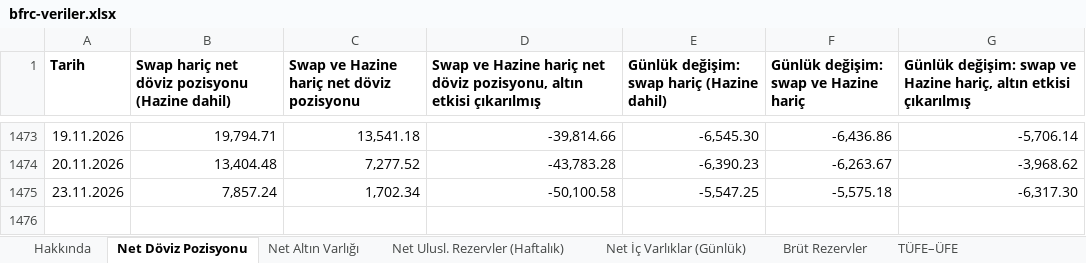
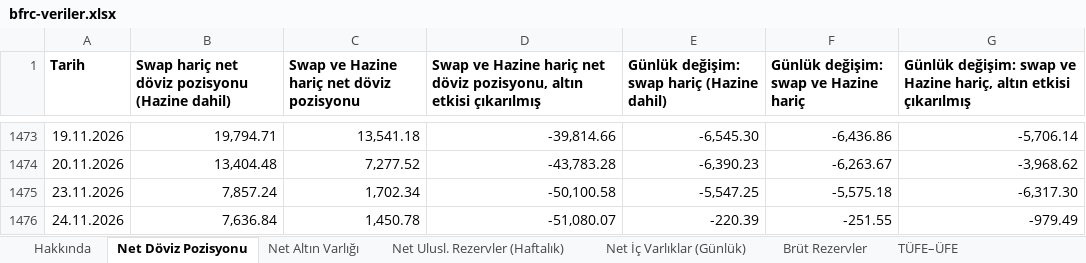
Before and after one commit to mehmetbekirs/bfrc, an Excel workbook: excel/bfrc-veriler.xlsx, sheet Net Döviz Pozisyonu, drawn as a sheet; only a part is shown, gaps mark what is left out; values as stored, in another font and other column widths than the file's, no borders; the diff names each change by its address in the sheet, - before the commit and + after, or states it on an @@ line.

```diff
--- a/excel/bfrc-veriler.xlsx (sheet Net Döviz Pozisyonu)
+++ b/excel/bfrc-veriler.xlsx (sheet Net Döviz Pozisyonu)
+row 1476: 24.11.2026 | 7,636.84 | 1,450.78 | -51,080.07 | -220.39 | -251.55 | -979.49
```
Also changed, not shown: sheet Hakkında, sheet Net Altın Varlığı, sheet Net Dış Varlıklar (Günlük), sheet Net İç Varlıklar (Günlük), 1 other file.
